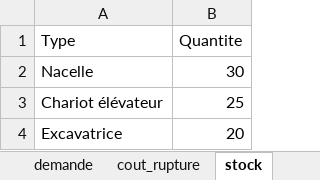
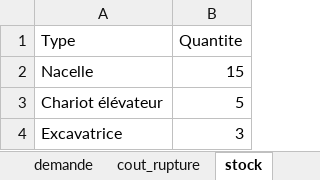
Before and after one commit to erikadallairediaz/Travail-equipe-SIAD, an Excel workbook: donnees/donnees.xlsx, sheet stock, drawn as a sheet; values as stored, in another font and other column widths than the file's, no borders; the diff names each change by its address in the sheet, - before the commit and + after, or states it on an @@ line.

```diff
--- a/donnees/donnees.xlsx (sheet stock)
+++ b/donnees/donnees.xlsx (sheet stock)
-B2 (Quantite): 30
+B2 (Quantite): 15
-B3 (Quantite): 25
+B3 (Quantite): 5
-B4 (Quantite): 20
+B4 (Quantite): 3
```
Also changed, not shown: sheet demande, sheet capacite, sheet cout_transport, sheet cout_rupture, donnees.xlsx, modele_deterministe/donnees.xlsx, 2 other files.
